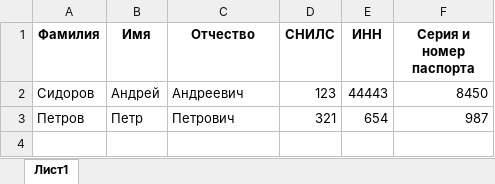
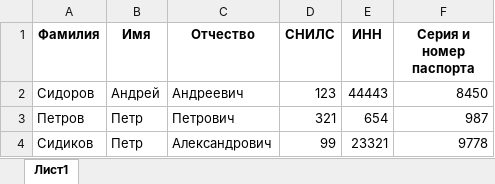
Before and after one commit to flown09/Summer_practice, an Excel workbook: ex2.xlsx, sheet Лист1, drawn as a sheet; values as stored, in another font and other column widths than the file's, no borders; the diff names each change by its address in the sheet, - before the commit and + after, or states it on an @@ line.

```diff
--- a/ex2.xlsx (sheet Лист1)
+++ b/ex2.xlsx (sheet Лист1)
+row 4: Сидиков | Петр | Александрович | 99 | 23321 | 9778
```
Also changed, not shown: ex1.xlsx, 2 other files.
